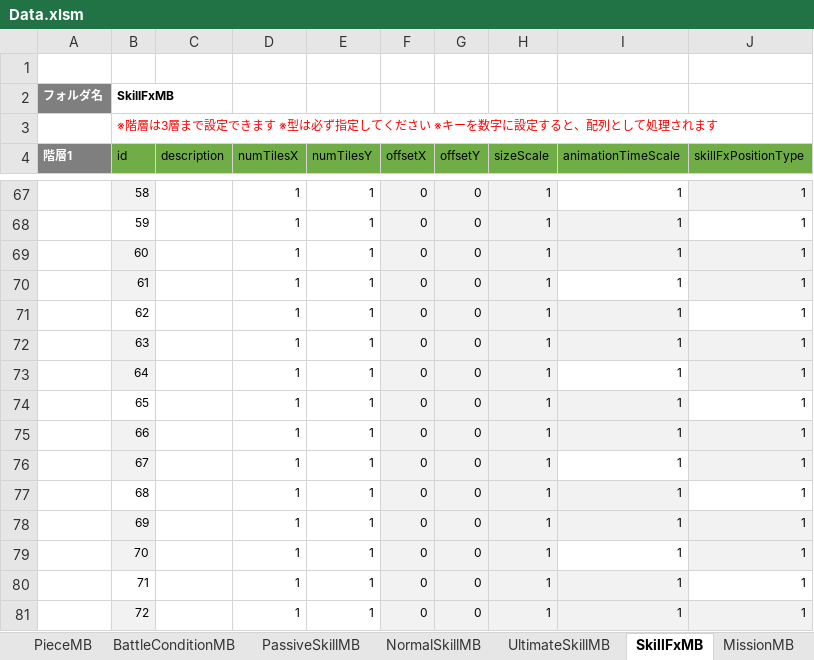
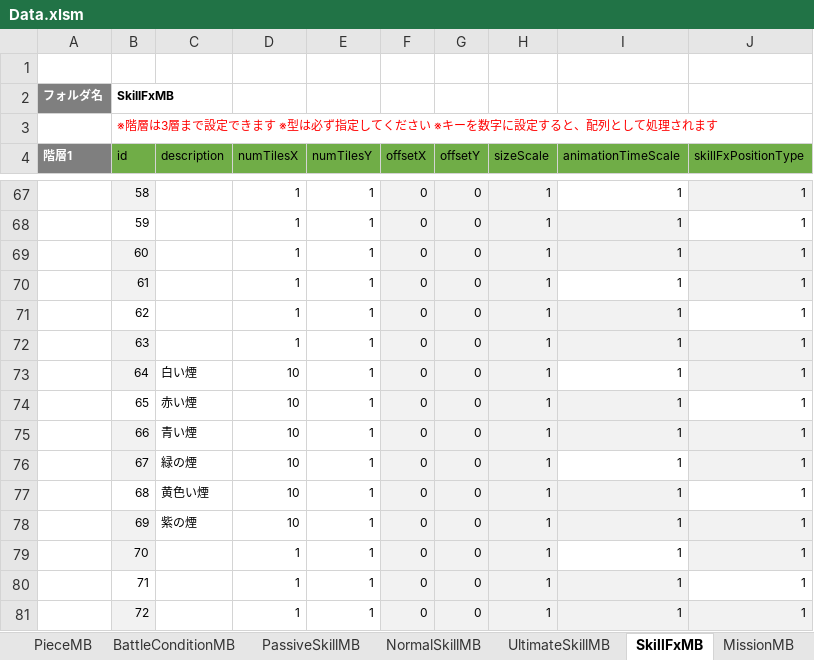
Before and after one commit to kimkimkimkimkim/PuzzleMonster, an Excel workbook: Assets/PlayFabData/Excel/Data.xlsm, sheet SkillFxMB, drawn as a sheet; only a part is shown, gaps mark what is left out; values as stored, in another font and other column widths than the file's, no borders; the diff names each change by its address in the sheet, - before the commit and + after, or states it on an @@ line.

```diff
--- a/Assets/PlayFabData/Excel/Data.xlsm (sheet SkillFxMB)
+++ b/Assets/PlayFabData/Excel/Data.xlsm (sheet SkillFxMB)
-C73 (description): (empty)
+C73 (description): 白い煙
-D73:D78 (numTilesX): 1
+D73:D78 (numTilesX): 10
-C74 (description): (empty)
+C74 (description): 赤い煙
-C75 (description): (empty)
+C75 (description): 青い煙
-C76 (description): (empty)
+C76 (description): 緑の煙
-C77 (description): (empty)
+C77 (description): 黄色い煙
-C78 (description): (empty)
+C78 (description): 紫の煙
```
Also changed, not shown: 1 other file.
